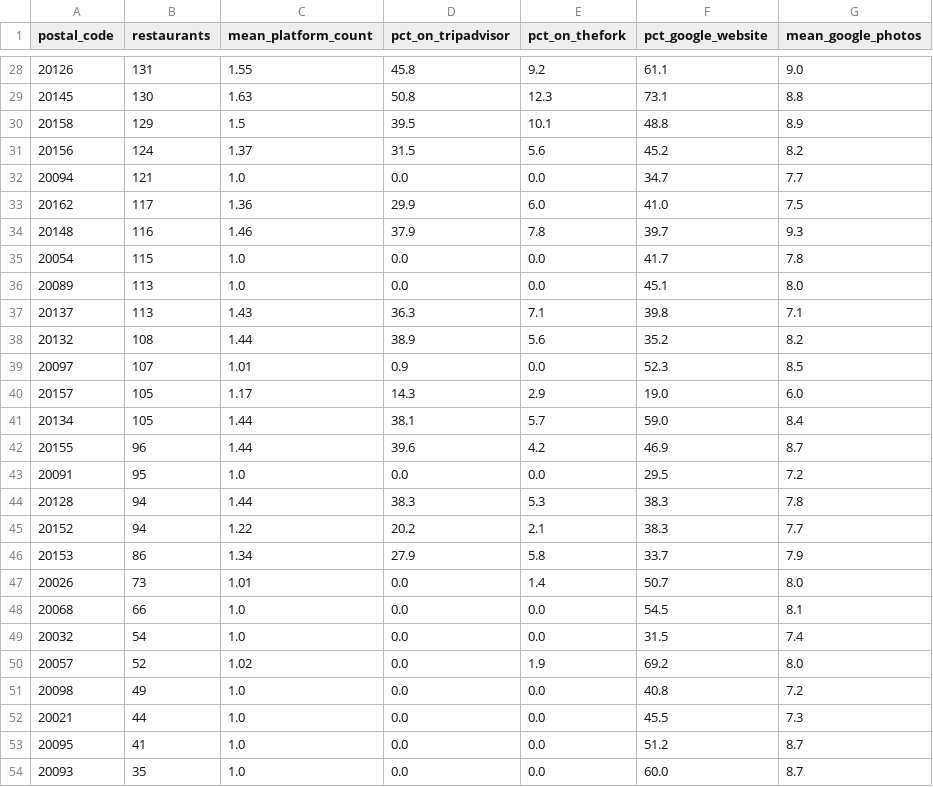
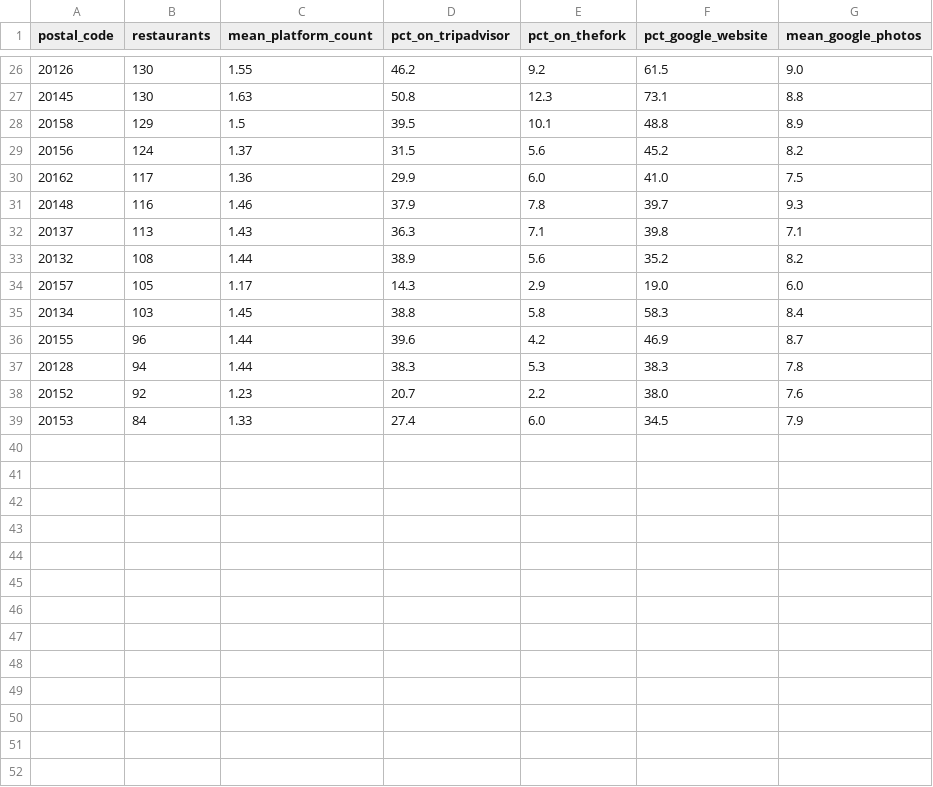
Before and after one commit to Laimon99/data-management-project, a CSV file: report/final/tables/q7_completeness_by_postal_code.csv, drawn as a sheet; only a part is shown, gaps mark what is left out; the diff covers the shown part only.

```diff
--- a/report/final/tables/q7_completeness_by_postal_code.csv
+++ b/report/final/tables/q7_completeness_by_postal_code.csv
@@ -28,2 +26,2 @@ postal_code,restaurants,mean_platform_count,pct_on_tripadvisor,pct_on_thefork,pc
-20126,131,1.55,45.8,9.2,61.1,9.0
+20126,130,1.55,46.2,9.2,61.5,9.0
 20145,130,1.63,50.8,12.3,73.1,8.8
@@ -31,24 +29,11 @@ postal_code,restaurants,mean_platform_count,pct_on_tripadvisor,pct_on_thefork,pc
 20156,124,1.37,31.5,5.6,45.2,8.2
-20094,121,1.0,0.0,0.0,34.7,7.7
 20162,117,1.36,29.9,6.0,41.0,7.5
 20148,116,1.46,37.9,7.8,39.7,9.3
-20054,115,1.0,0.0,0.0,41.7,7.8
-20089,113,1.0,0.0,0.0,45.1,8.0
 20137,113,1.43,36.3,7.1,39.8,7.1
 20132,108,1.44,38.9,5.6,35.2,8.2
-20097,107,1.01,0.9,0.0,52.3,8.5
 20157,105,1.17,14.3,2.9,19.0,6.0
-20134,105,1.44,38.1,5.7,59.0,8.4
+20134,103,1.45,38.8,5.8,58.3,8.4
 20155,96,1.44,39.6,4.2,46.9,8.7
-20091,95,1.0,0.0,0.0,29.5,7.2
 20128,94,1.44,38.3,5.3,38.3,7.8
-20152,94,1.22,20.2,2.1,38.3,7.7
-20153,86,1.34,27.9,5.8,33.7,7.9
-20026,73,1.01,0.0,1.4,50.7,8.0
-20068,66,1.0,0.0,0.0,54.5,8.1
-20032,54,1.0,0.0,0.0,31.5,7.4
-20057,52,1.02,0.0,1.9,69.2,8.0
-20098,49,1.0,0.0,0.0,40.8,7.2
-20021,44,1.0,0.0,0.0,45.5,7.3
-20095,41,1.0,0.0,0.0,51.2,8.7
-20093,35,1.0,0.0,0.0,60.0,8.7
+20152,92,1.23,20.7,2.2,38.0,7.6
+20153,84,1.33,27.4,6.0,34.5,7.9
```
Also changed, not shown: 4 removed rows and 41 edited cells elsewhere in this file, report/final/tables/q7_completeness_center_periphery.csv, report/final/tables/q7_completeness_neighbourhood.csv, 8 other files.
